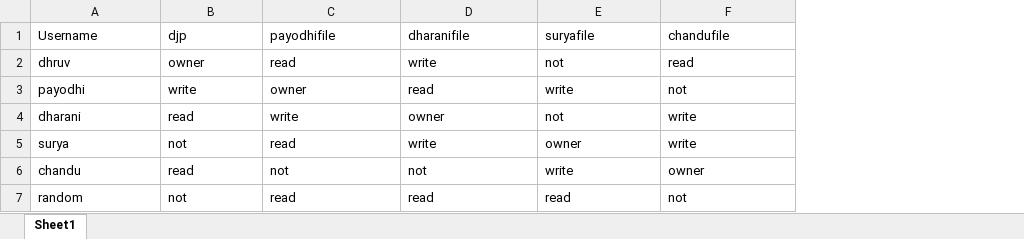
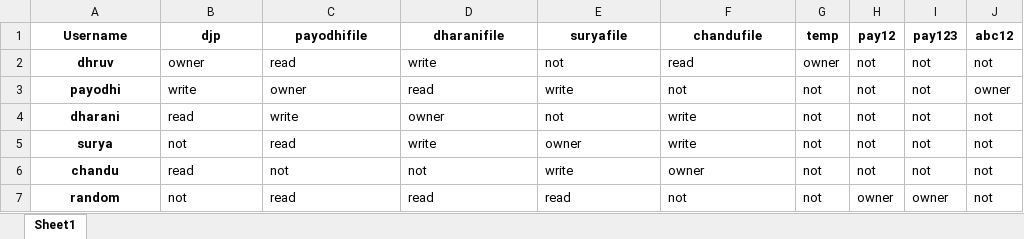
Before and after one commit to Dhruv68/Distributed_File_System, an Excel workbook: master/permissions.xlsx, sheet Sheet1, drawn as a sheet; values as stored, in another font and other column widths than the file's, no borders; the diff names each change by its address in the sheet, - before the commit and + after, or states it on an @@ line.

```diff
--- a/master/permissions.xlsx (sheet Sheet1)
+++ b/master/permissions.xlsx (sheet Sheet1)
+column G (temp), rows 2-7: owner | not | not | not | not | not
+column H (pay12), rows 2-7: not | not | not | not | not | owner
+column I (pay123), rows 2-7: not | not | not | not | not | owner
+column J (abc12), rows 2-7: not | owner | not | not | not | not
@@ A1:F1 bold: off → on, alignment: left → center @@
@@ A2:A7 bold: off → on, alignment: left → center @@
```
Also changed, not shown: 3 other files.
